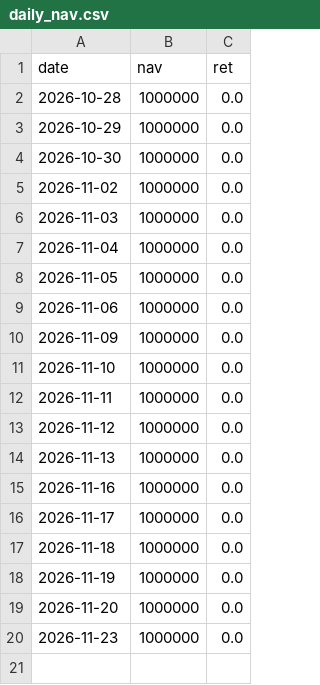
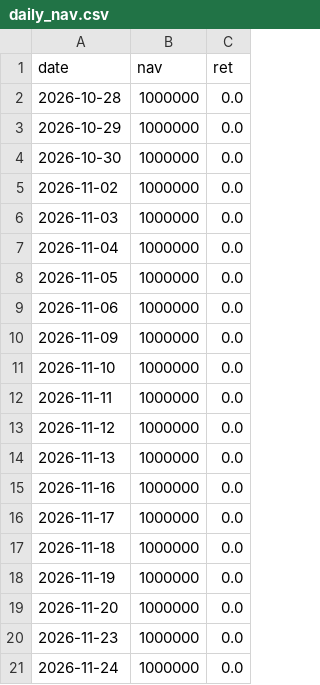
Before and after one commit to bichcs5566-alt/V204-app, a CSV file: mobile_dashboard_v1/data/daily_nav.csv, drawn as a sheet; the diff names each change by its address in the sheet, - before the commit and + after, or states it on an @@ line.

```diff
--- a/mobile_dashboard_v1/data/daily_nav.csv
+++ b/mobile_dashboard_v1/data/daily_nav.csv
+row 21: 2026-11-24 | 1000000 | 0.0
```
Also changed, not shown: bridge_debug.csv, mobile_dashboard_v1/data/bridge_debug.csv, 15 other files.
